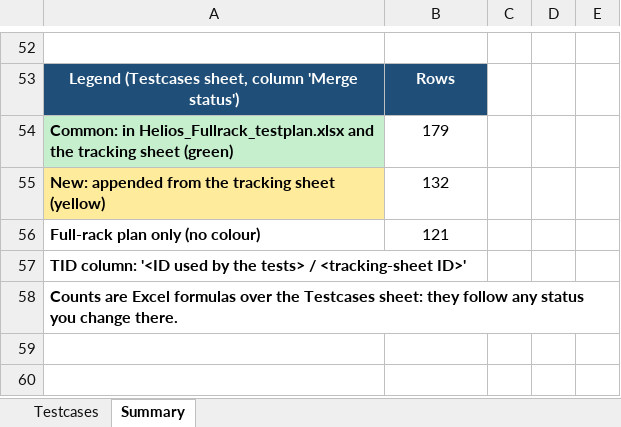
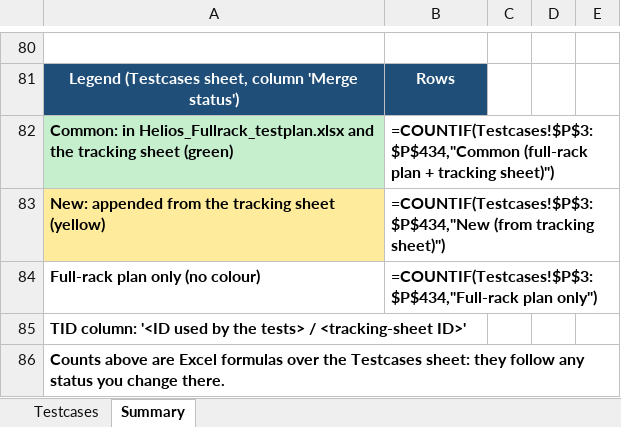
Before and after one commit to projectdcn/helios-tests-ui, an Excel workbook: testplan/full_rack_testplan.xlsx, sheet Summary, drawn as a sheet; only a part is shown, gaps mark what is left out; values as stored, in another font and other column widths than the file's, no borders; formulas without a stored value are shown as written; addresses are those after the commit; the diff covers the shown part only; the diff names each change by its address in the sheet, - before the commit and + after, or states it on an @@ line.

```diff
--- a/testplan/full_rack_testplan.xlsx (sheet Summary)
+++ b/testplan/full_rack_testplan.xlsx (sheet Summary)
-B82: 179
+B82: =COUNTIF(Testcases!$P$3:$P$434,"Common (full-rack plan + tracking sheet)")
@@ B82:B84 bold: off → on, alignment: center → left @@
-B83: 132
+B83: =COUNTIF(Testcases!$P$3:$P$434,"New (from tracking sheet)")
-B84: 121
+B84: =COUNTIF(Testcases!$P$3:$P$434,"Full-rack plan only")
-A86: Counts are Excel…
+A86: Counts above are Excel…
```
Also changed, not shown: 60 added rows, 32 removed rows, 14 edited cells and cell formats elsewhere in this sheet, sheet Testcases, hidden cells.
